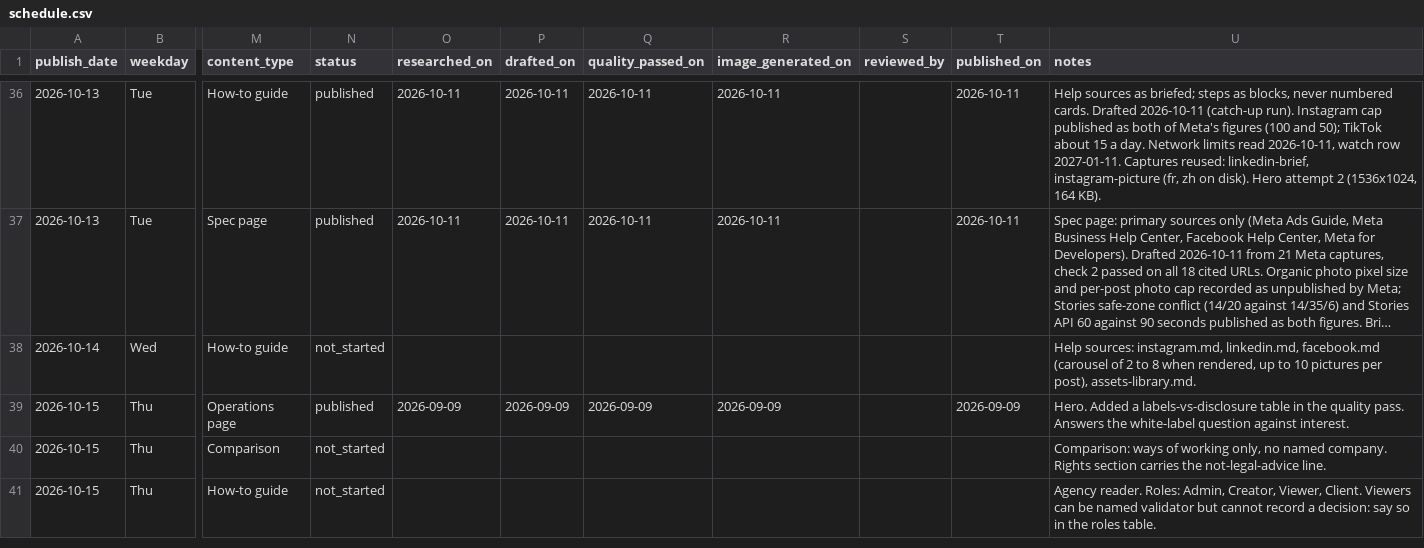
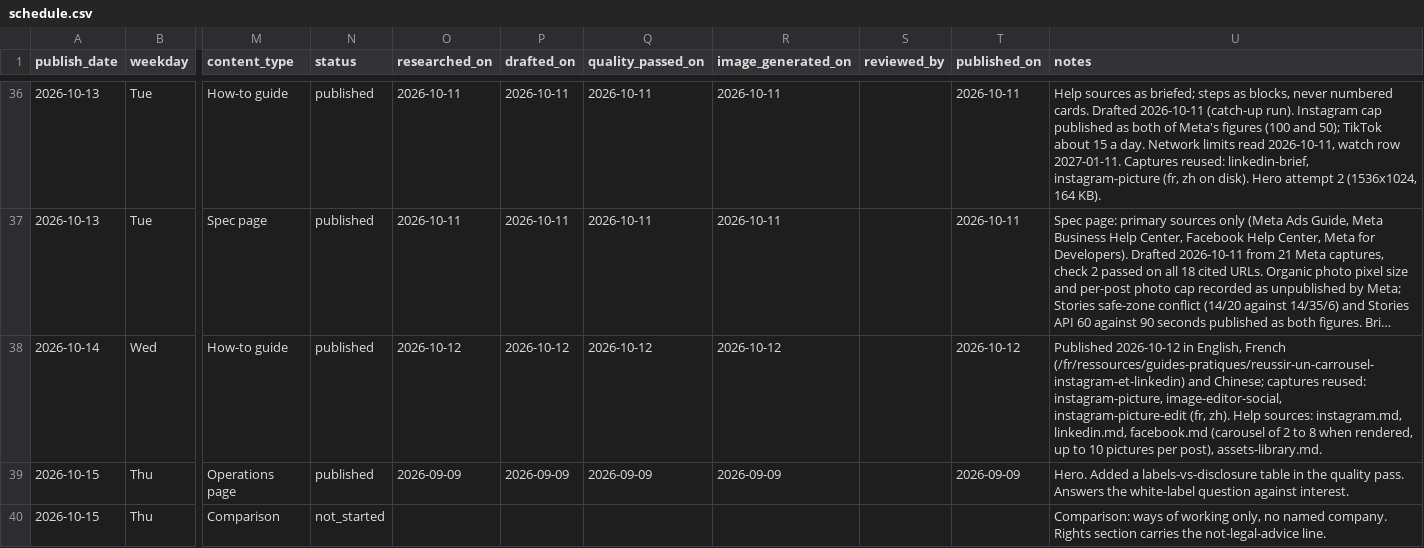
Before and after one commit to Lyric71/hubstudio, a CSV file: editorial/schedule.csv, drawn as a sheet; only a part is shown, gaps mark what is left out; the shorter side is filled out with more unchanged rows; long unchanged cells end in …; the diff names each change by its address in the sheet, - before the commit and + after, or states it on an @@ line.

```diff
--- a/editorial/schedule.csv
+++ b/editorial/schedule.csv
-N38 (status): not_started
+N38 (status): published
-O38 (researched_on): (empty)
+O38 (researched_on): 2026-10-12
-P38 (drafted_on): (empty)
+P38 (drafted_on): 2026-10-12
-Q38 (quality_passed_on): (empty)
+Q38 (quality_passed_on): 2026-10-12
-R38 (image_generated_on): (empty)
+R38 (image_generated_on): 2026-10-12
-T38 (published_on): (empty)
+T38 (published_on): 2026-10-12
-U38 (notes): Help sources:…
+U38 (notes): Published 2026-10-12 in English, French (/fr/ressources/guides-pratiques/reussir-un-carrousel-instagram-et-linkedin) and Chinese; captures reused: instagram-picture, image-editor-social, instagram-picture-edit (fr, zh). Help sources:…
```
Also changed, not shown: editorial/watch.csv, 47 other files.
